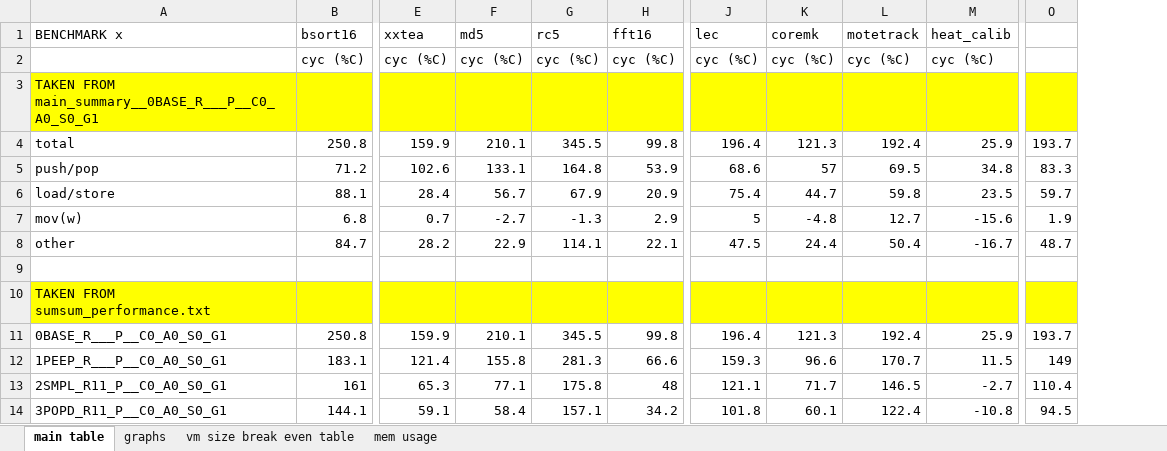
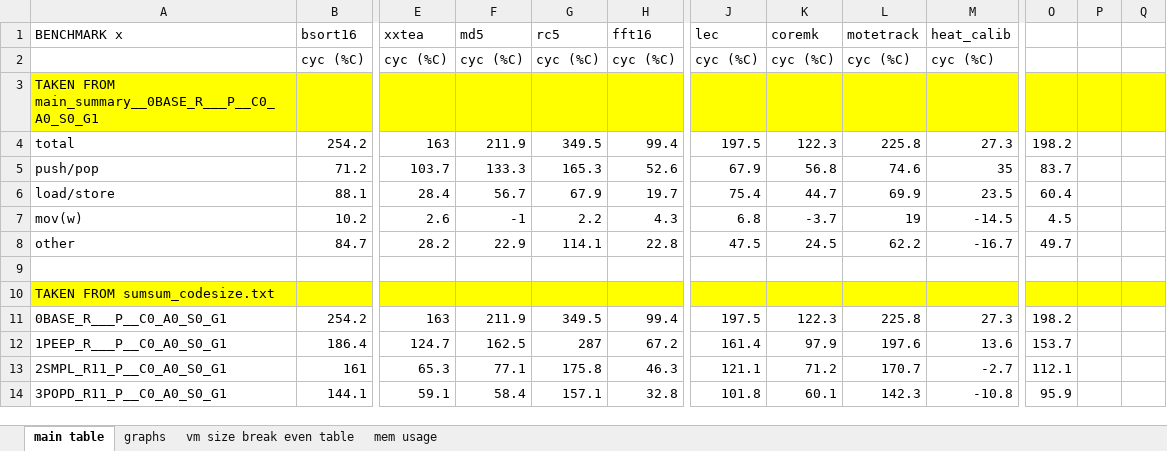
Before and after one commit to nielsreijers/phdthesis, an Excel workbook: data/maingraphs-code-size-table.xlsx, sheet main table, drawn as a sheet; only a part is shown, gaps mark what is left out; values as stored, in another font and other column widths than the file's, no borders; removed rows and columns are numbered as before the commit, all else as after; rows hold the shown columns only; the diff covers the shown part only; the diff names each change by its address in the sheet, - before the commit and + after, or states it on an @@ line.

Commit message:
Updated sumsum and xlsx for new GETCONSTARRAY results

```diff
--- a/data/maingraphs-code-size-table.xlsx (sheet main table)
+++ b/data/maingraphs-code-size-table.xlsx (sheet main table)
-column O, rows 5-6: 83.3 | 59.7; row 8: 48.7; rows 13-14: 110.4 | 94.5
+column O, rows 5-6: 83.7 | 60.4; row 8: 49.7; rows 13-14: 112.1 | 95.9
+column P, empty
+column Q, empty
-row 4: total | 250.8 | 159.9 | 210.1 | 345.5 | 99.8 | 196.4 | 121.3 | 192.4 | 25.9 | 193.7
+row 4: total | 254.2 | 163 | 211.9 | 349.5 | 99.4 | 197.5 | 122.3 | 225.8 | 27.3 | 198.2
-E5 (xxtea): 102.6
+E5 (xxtea): 103.7
-F5 (md5): 133.1
+F5 (md5): 133.3
-G5 (rc5): 164.8
+G5 (rc5): 165.3
-H5 (fft16): 53.9
+H5 (fft16): 52.6
-J5 (lec): 68.6
+J5 (lec): 67.9
-K5 (coremk): 57
+K5 (coremk): 56.8
-L5 (motetrack): 69.5
+L5 (motetrack): 74.6
-M5 (heat_calib): 34.8
+M5 (heat_calib): 35
-H6 (fft16): 20.9
+H6 (fft16): 19.7
-L6 (motetrack): 59.8
+L6 (motetrack): 69.9
-row 7: mov(w) | 6.8 | 0.7 | -2.7 | -1.3 | 2.9 | 5 | -4.8 | 12.7 | -15.6 | 1.9
+row 7: mov(w) | 10.2 | 2.6 | -1 | 2.2 | 4.3 | 6.8 | -3.7 | 19 | -14.5 | 4.5
-H8 (fft16): 22.1
+H8 (fft16): 22.8
-K8 (coremk): 24.4
+K8 (coremk): 24.5
-L8 (motetrack): 50.4
+L8 (motetrack): 62.2
-A10 (BENCHMARK x): TAKEN FROM sumsum_performance.txt
+A10 (BENCHMARK x): TAKEN FROM sumsum_codesize.txt
-row 11: 0BASE_R___P__C0_A0_S0_G1 | 250.8 | 159.9 | 210.1 | 345.5 | 99.8 | 196.4 | 121.3 | 192.4 | 25.9 | 193.7
-row 12: 1PEEP_R___P__C0_A0_S0_G1 | 183.1 | 121.4 | 155.8 | 281.3 | 66.6 | 159.3 | 96.6 | 170.7 | 11.5 | 149
+row 11: 0BASE_R___P__C0_A0_S0_G1 | 254.2 | 163 | 211.9 | 349.5 | 99.4 | 197.5 | 122.3 | 225.8 | 27.3 | 198.2
+row 12: 1PEEP_R___P__C0_A0_S0_G1 | 186.4 | 124.7 | 162.5 | 287 | 67.2 | 161.4 | 97.9 | 197.6 | 13.6 | 153.7
-H13 (fft16): 48
+H13 (fft16): 46.3
-K13 (coremk): 71.7
+K13 (coremk): 71.2
-L13 (motetrack): 146.5
+L13 (motetrack): 170.7
-H14 (fft16): 34.2
+H14 (fft16): 32.8
-L14 (motetrack): 122.4
+L14 (motetrack): 142.3
```
Also changed, not shown: 4 added rows, 4 removed rows and 44 edited cells elsewhere in this sheet, sheet vm size break even table, sheet graphs, data/8_16_32_bit.xlsx, data/coremark-optimisations.xlsx, 17 other files.
